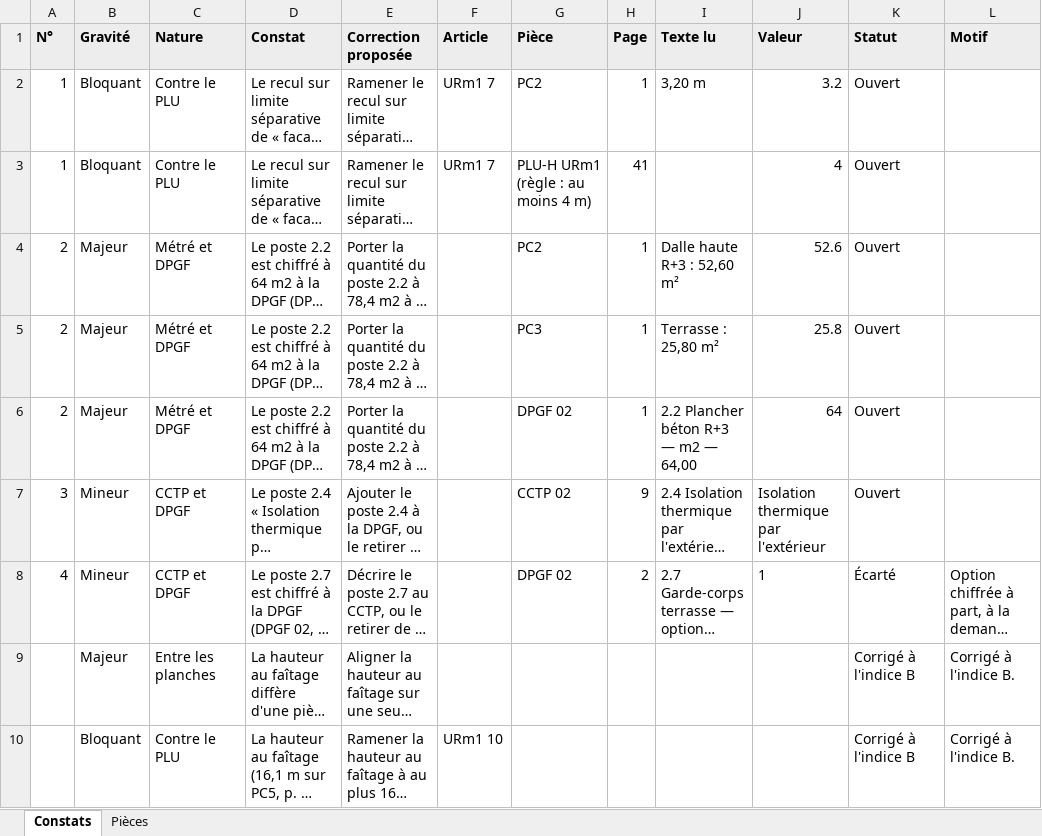
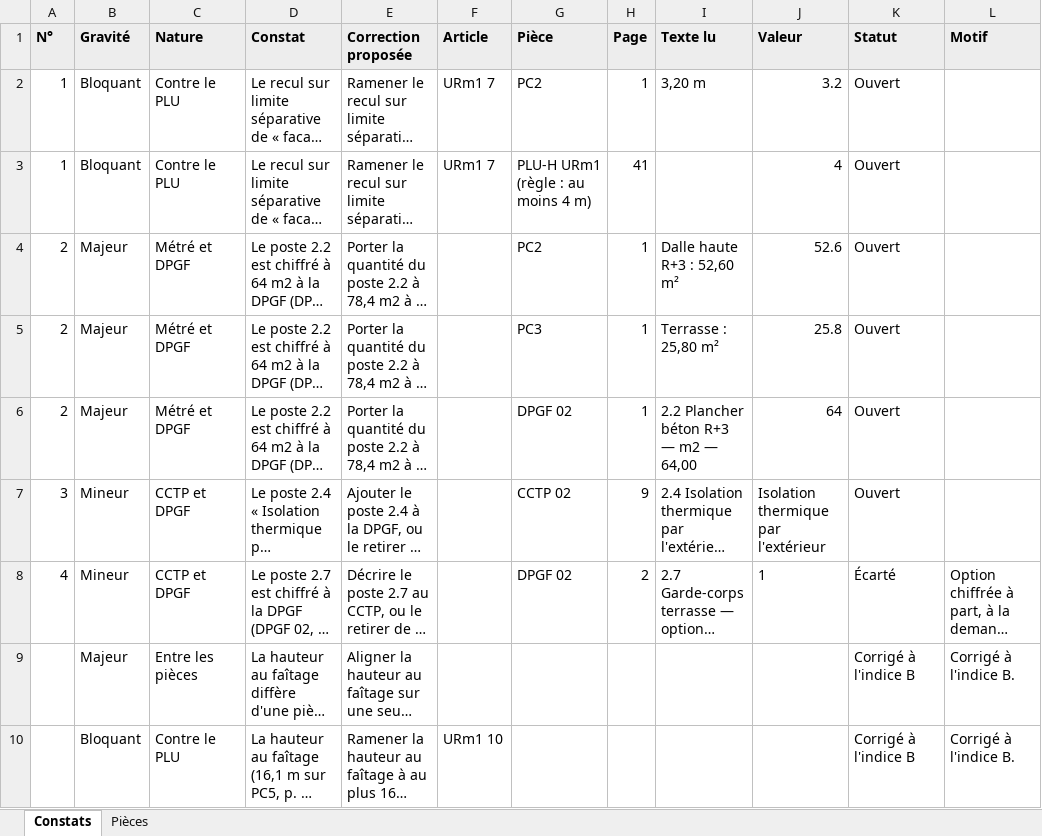
Before and after one commit to teopetit50-gif/pegase-site, an Excel workbook: omega/recette-b5/rapport-controle-exemple.xlsx, sheet Constats, drawn as a sheet; only a part is shown; long unchanged cells end in …; values as stored, in another font and other column widths than the file's, no borders; the diff names each change by its address in the sheet, - before the commit and + after, or states it on an @@ line.

```diff
--- a/omega/recette-b5/rapport-controle-exemple.xlsx (sheet Constats)
+++ b/omega/recette-b5/rapport-controle-exemple.xlsx (sheet Constats)
-C9 (Nature): Entre les planches
+C9 (Nature): Entre les pièces
```
Also changed, not shown: 20 other files.
